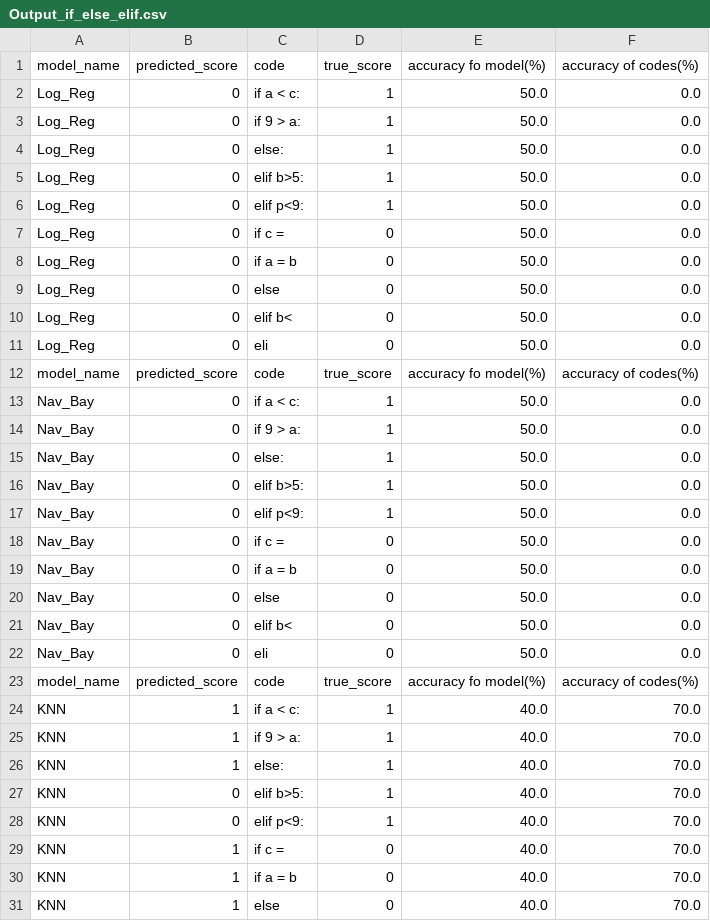
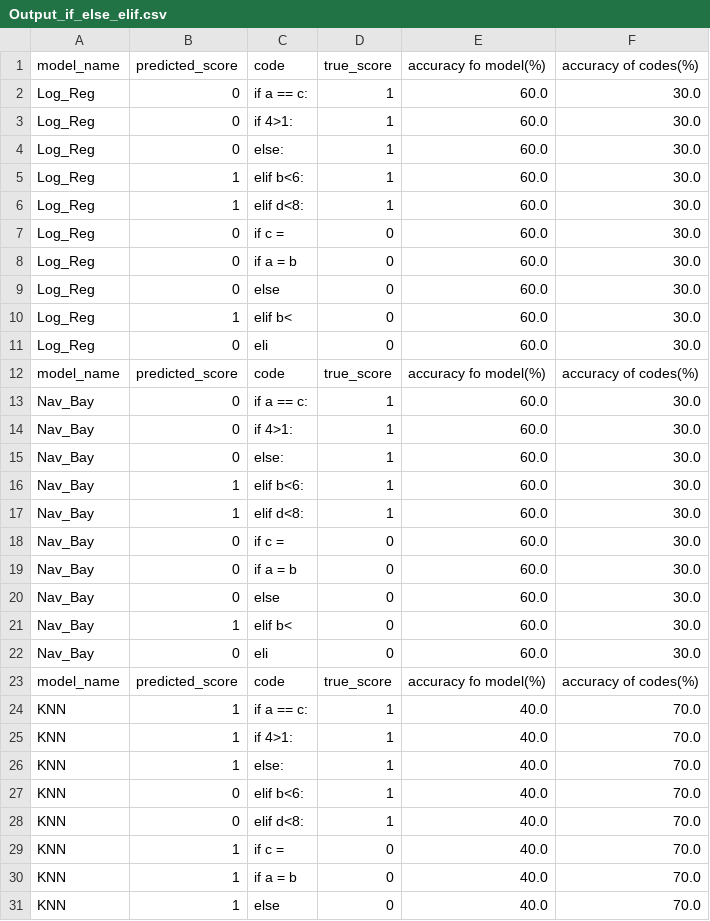
Before and after one commit to HongXin123456/EC601, a CSV file: Project_1/code/Output_if_else_elif.csv, drawn as a sheet; only a part is shown; the diff covers the shown part only.

Commit message:
project 1 done

```diff
--- a/Project_1/code/Output_if_else_elif.csv
+++ b/Project_1/code/Output_if_else_elif.csv
@@ -1,29 +1,29 @@
 model_name,predicted_score,code,true_score,accuracy fo model(%),accuracy of codes(%)
-Log_Reg,0,if a < c:,1,50.0,0.0
-Log_Reg,0,if 9 > a:,1,50.0,0.0
-Log_Reg,0,else:,1,50.0,0.0
-Log_Reg,0,elif b>5:,1,50.0,0.0
-Log_Reg,0,elif p<9:,1,50.0,0.0
-Log_Reg,0,if c =,0,50.0,0.0
-Log_Reg,0,if a = b,0,50.0,0.0
-Log_Reg,0,else,0,50.0,0.0
-Log_Reg,0,elif b<,0,50.0,0.0
-Log_Reg,0,eli,0,50.0,0.0
+Log_Reg,0,if a == c:,1,60.0,30.0
+Log_Reg,0,if 4>1:,1,60.0,30.0
+Log_Reg,0,else:,1,60.0,30.0
+Log_Reg,1,elif b<6:,1,60.0,30.0
+Log_Reg,1,elif d<8:,1,60.0,30.0
+Log_Reg,0,if c =,0,60.0,30.0
+Log_Reg,0,if a = b,0,60.0,30.0
+Log_Reg,0,else,0,60.0,30.0
+Log_Reg,1,elif b<,0,60.0,30.0
+Log_Reg,0,eli,0,60.0,30.0
 model_name,predicted_score,code,true_score,accuracy fo model(%),accuracy of codes(%)
-Nav_Bay,0,if a < c:,1,50.0,0.0
-Nav_Bay,0,if 9 > a:,1,50.0,0.0
-Nav_Bay,0,else:,1,50.0,0.0
-Nav_Bay,0,elif b>5:,1,50.0,0.0
-Nav_Bay,0,elif p<9:,1,50.0,0.0
-Nav_Bay,0,if c =,0,50.0,0.0
-Nav_Bay,0,if a = b,0,50.0,0.0
-Nav_Bay,0,else,0,50.0,0.0
-Nav_Bay,0,elif b<,0,50.0,0.0
-Nav_Bay,0,eli,0,50.0,0.0
+Nav_Bay,0,if a == c:,1,60.0,30.0
+Nav_Bay,0,if 4>1:,1,60.0,30.0
+Nav_Bay,0,else:,1,60.0,30.0
+Nav_Bay,1,elif b<6:,1,60.0,30.0
+Nav_Bay,1,elif d<8:,1,60.0,30.0
+Nav_Bay,0,if c =,0,60.0,30.0
+Nav_Bay,0,if a = b,0,60.0,30.0
+Nav_Bay,0,else,0,60.0,30.0
+Nav_Bay,1,elif b<,0,60.0,30.0
+Nav_Bay,0,eli,0,60.0,30.0
 model_name,predicted_score,code,true_score,accuracy fo model(%),accuracy of codes(%)
-KNN,1,if a < c:,1,40.0,70.0
-KNN,1,if 9 > a:,1,40.0,70.0
+KNN,1,if a == c:,1,40.0,70.0
+KNN,1,if 4>1:,1,40.0,70.0
 KNN,1,else:,1,40.0,70.0
-KNN,0,elif b>5:,1,40.0,70.0
-KNN,0,elif p<9:,1,40.0,70.0
+KNN,0,elif b<6:,1,40.0,70.0
+KNN,0,elif d<8:,1,40.0,70.0
 KNN,1,if c =,0,40.0,70.0
```
Also changed, not shown: 40 edited cells elsewhere in this file, Project_1/code/data/dataset/dataset.csv, 12 other files.
